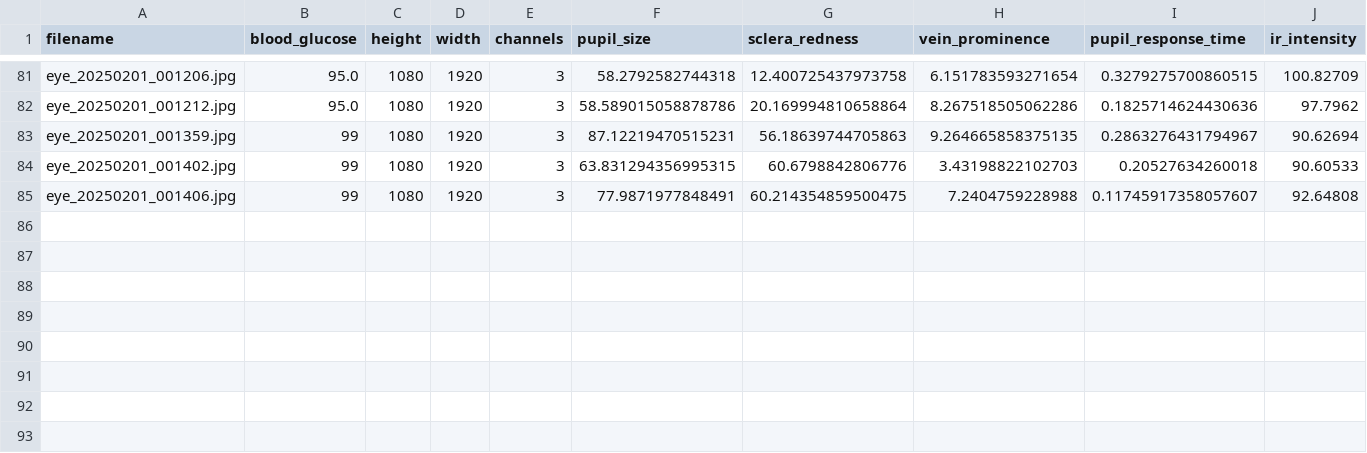
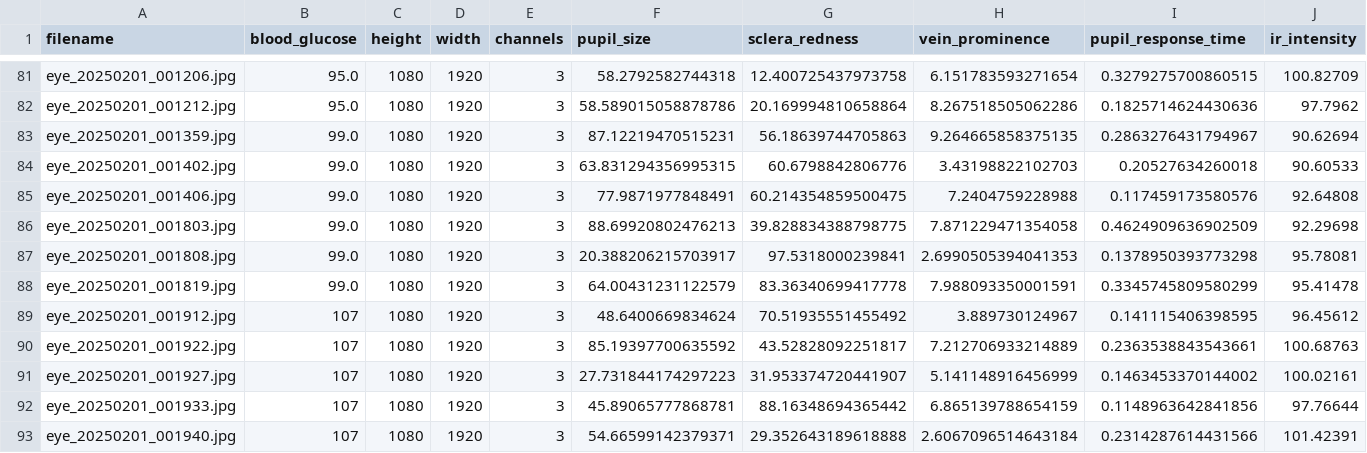
Before and after one commit to jtb21091/EyeBloodGlucose, a CSV file: eye_glucose_data/labels.csv, drawn as a sheet; only a part is shown, gaps mark what is left out; rows hold the shown columns only; the diff names each change by its address in the sheet, - before the commit and + after, or states it on an @@ line.

Commit message:
add

```diff
--- a/eye_glucose_data/labels.csv
+++ b/eye_glucose_data/labels.csv
-B83:B85 (blood_glucose): 99
+B83:B85 (blood_glucose): 99.0
-I85 (pupil_response_time): 0.11745917358057607
+I85 (pupil_response_time): 0.117459173580576
+row 86: eye_20250201_001803.jpg | 99.0 | 1080 | 1920 | 3 | 88.69920802476213 | 39.828834388798775 | 7.871229471354058 | 0.4624909636902509 | 92.29698
+row 87: eye_20250201_001808.jpg | 99.0 | 1080 | 1920 | 3 | 20.388206215703917 | 97.5318000239841 | 2.6990505394041353 | 0.1378950393773298 | 95.78081
+row 88: eye_20250201_001819.jpg | 99.0 | 1080 | 1920 | 3 | 64.00431231122579 | 83.36340699417778 | 7.988093350001591 | 0.3345745809580299 | 95.41478
+row 89: eye_20250201_001912.jpg | 107 | 1080 | 1920 | 3 | 48.6400669834624 | 70.51935551455492 | 3.889730124967 | 0.141115406398595 | 96.45612
+row 90: eye_20250201_001922.jpg | 107 | 1080 | 1920 | 3 | 85.19397700635592 | 43.52828092251817 | 7.212706933214889 | 0.2363538843543661 | 100.68763
+row 91: eye_20250201_001927.jpg | 107 | 1080 | 1920 | 3 | 27.731844174297223 | 31.953374720441907 | 5.141148916456999 | 0.1463453370144002 | 100.02161
+row 92: eye_20250201_001933.jpg | 107 | 1080 | 1920 | 3 | 45.89065777868781 | 88.16348694365442 | 6.865139788654159 | 0.1148963642841856 | 97.76644
+row 93: eye_20250201_001940.jpg | 107 | 1080 | 1920 | 3 | 54.66599142379371 | 29.352643189618888 | 2.6067096514643184 | 0.2314287614431566 | 101.42391
```
